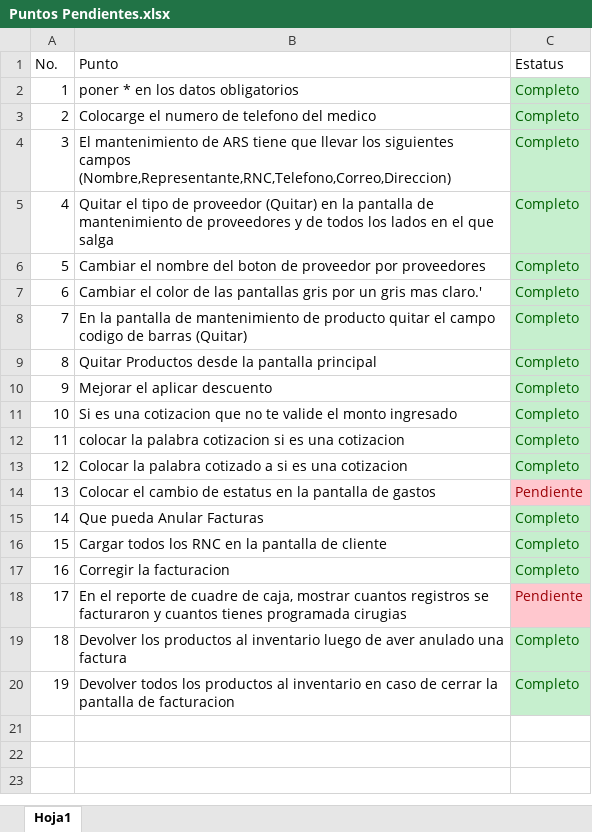
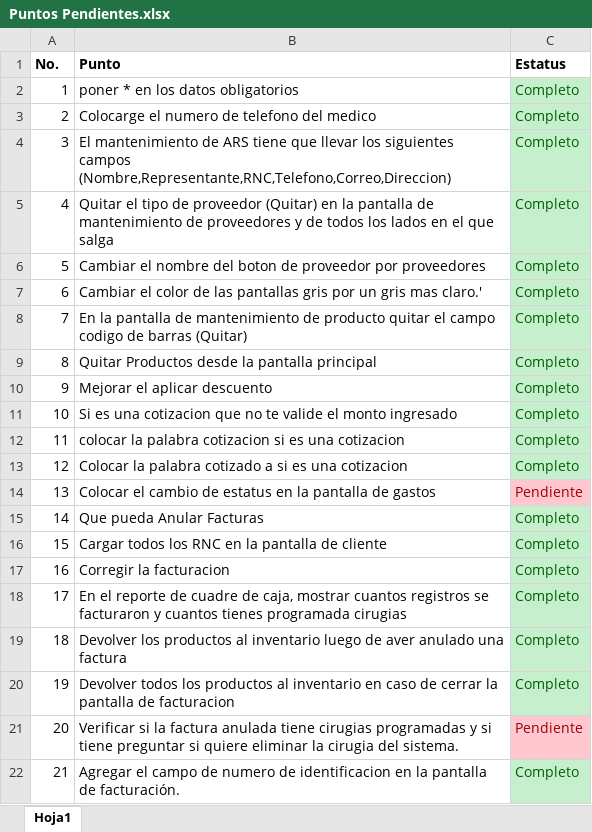
Before and after one commit to Jdiaz0624/DSSistemaPuntoVentaClinico.Solucion, an Excel workbook: BD/Puntos Pendientes.xlsx, sheet Hoja1, drawn as a sheet; values as stored, in another font and other column widths than the file's, no borders; the diff names each change by its address in the sheet, - before the commit and + after, or states it on an @@ line.

```diff
--- a/BD/Puntos Pendientes.xlsx (sheet Hoja1)
+++ b/BD/Puntos Pendientes.xlsx (sheet Hoja1)
-A1:C1 bold: off
+A1:C1 bold: on
-C18 (Estatus): Pendiente
+C18 (Estatus): Completo
@@ C18 fill: #FFC7CE → #C6EFCE, text colour: #9C0006 → #006100 @@
+row 21: 20 | Verificar si la factura anulada tiene cirugias programadas y si tiene preguntar si quiere eliminar la cirugia del sistema. | Pendiente
+row 22: 21 | Agregar el campo de numero de identificacion en la pantalla de facturación. | Completo
```
Also changed, not shown: 10 other files.
